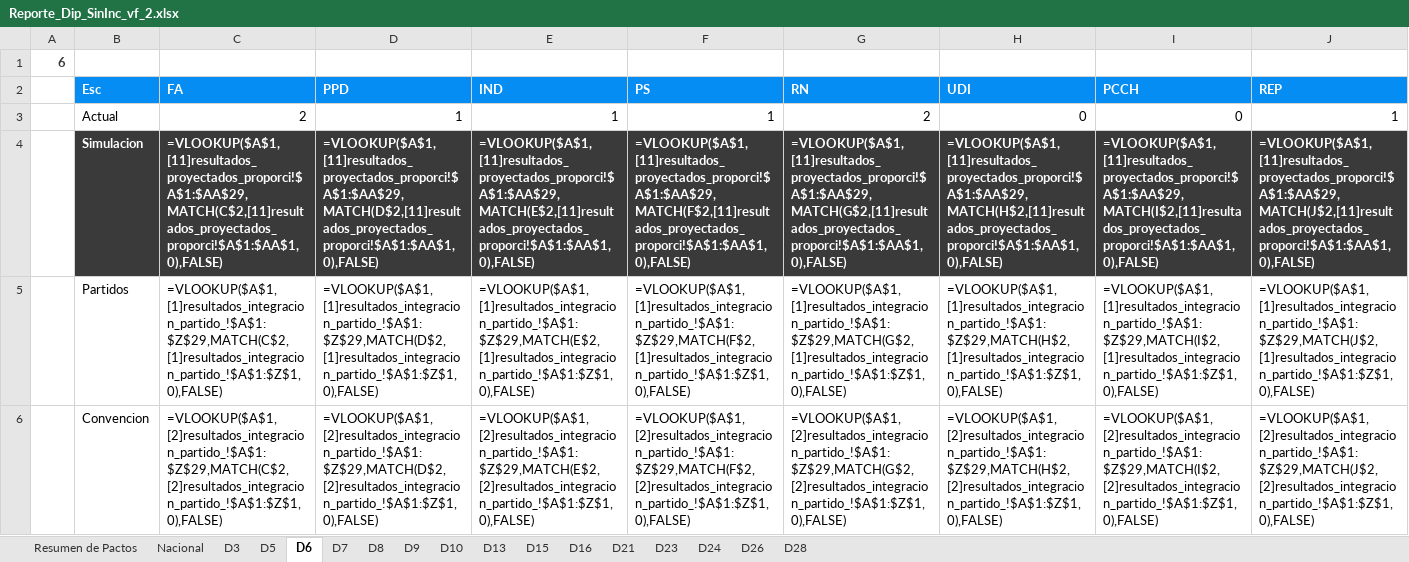
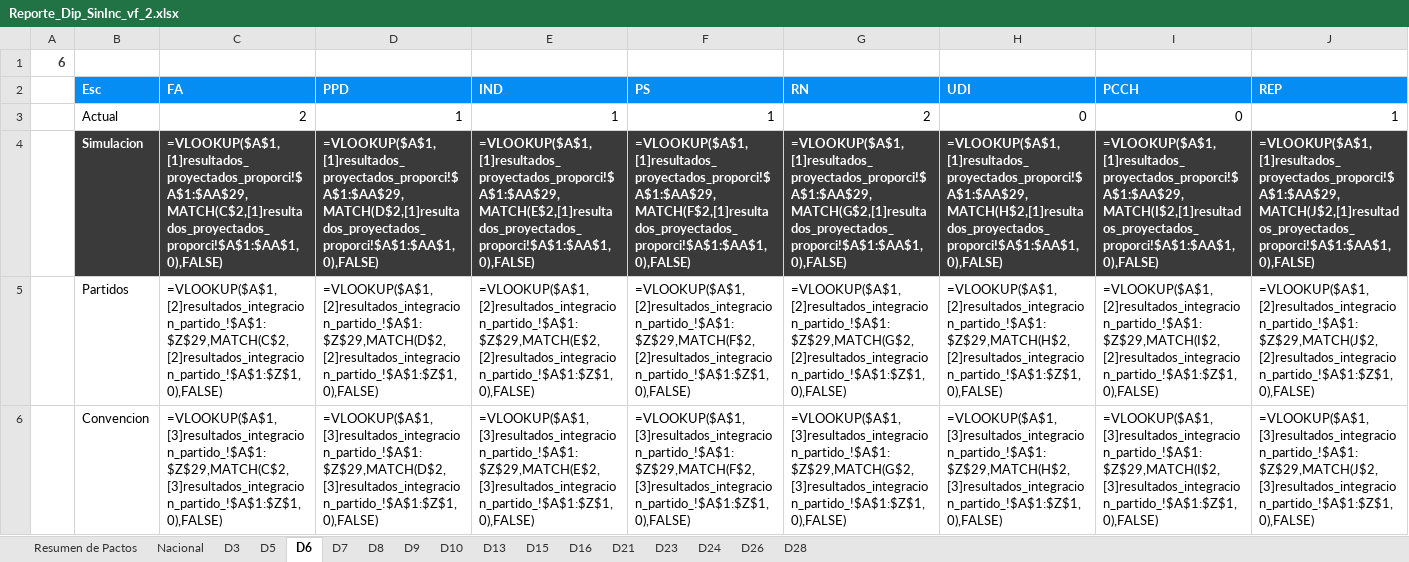
Before and after one commit to Pinzun/Proyeccion-electoral-congreso, an Excel workbook: Resultados_correcciones/Entregable/Reporte_Dip_SinInc_vf_2.xlsx, sheet D6, drawn as a sheet; only a part is shown; values as stored, in another font and other column widths than the file's, no borders; formulas are shown in place of their values; charts and pictures not drawn; the diff covers the shown part only; the diff names each change by its address in the sheet, - before the commit and + after, or states it on an @@ line.

Commit message:
Comienza operación en excel

```diff
--- a/Resultados_correcciones/Entregable/Reporte_Dip_SinInc_vf_2.xlsx (sheet D6)
+++ b/Resultados_correcciones/Entregable/Reporte_Dip_SinInc_vf_2.xlsx (sheet D6)
-C4 (FA): =VLOOKUP($A$1,[11]resultados_proyectados_proporci!$A$1:$AA$29,MATCH(C$2,[11]resultados_proyectados_proporci!$A$1:$AA$1,0),FALSE)
+C4 (FA): =VLOOKUP($A$1,[1]resultados_proyectados_proporci!$A$1:$AA$29,MATCH(C$2,[1]resultados_proyectados_proporci!$A$1:$AA$1,0),FALSE)
-D4 (PPD): =VLOOKUP($A$1,[11]resultados_proyectados_proporci!$A$1:$AA$29,MATCH(D$2,[11]resultados_proyectados_proporci!$A$1:$AA$1,0),FALSE)
+D4 (PPD): =VLOOKUP($A$1,[1]resultados_proyectados_proporci!$A$1:$AA$29,MATCH(D$2,[1]resultados_proyectados_proporci!$A$1:$AA$1,0),FALSE)
-E4 (IND): =VLOOKUP($A$1,[11]resultados_proyectados_proporci!$A$1:$AA$29,MATCH(E$2,[11]resultados_proyectados_proporci!$A$1:$AA$1,0),FALSE)
+E4 (IND): =VLOOKUP($A$1,[1]resultados_proyectados_proporci!$A$1:$AA$29,MATCH(E$2,[1]resultados_proyectados_proporci!$A$1:$AA$1,0),FALSE)
-F4 (PS): =VLOOKUP($A$1,[11]resultados_proyectados_proporci!$A$1:$AA$29,MATCH(F$2,[11]resultados_proyectados_proporci!$A$1:$AA$1,0),FALSE)
+F4 (PS): =VLOOKUP($A$1,[1]resultados_proyectados_proporci!$A$1:$AA$29,MATCH(F$2,[1]resultados_proyectados_proporci!$A$1:$AA$1,0),FALSE)
-G4 (RN): =VLOOKUP($A$1,[11]resultados_proyectados_proporci!$A$1:$AA$29,MATCH(G$2,[11]resultados_proyectados_proporci!$A$1:$AA$1,0),FALSE)
+G4 (RN): =VLOOKUP($A$1,[1]resultados_proyectados_proporci!$A$1:$AA$29,MATCH(G$2,[1]resultados_proyectados_proporci!$A$1:$AA$1,0),FALSE)
-H4 (UDI): =VLOOKUP($A$1,[11]resultados_proyectados_proporci!$A$1:$AA$29,MATCH(H$2,[11]resultados_proyectados_proporci!$A$1:$AA$1,0),FALSE)
+H4 (UDI): =VLOOKUP($A$1,[1]resultados_proyectados_proporci!$A$1:$AA$29,MATCH(H$2,[1]resultados_proyectados_proporci!$A$1:$AA$1,0),FALSE)
-I4 (PCCH): =VLOOKUP($A$1,[11]resultados_proyectados_proporci!$A$1:$AA$29,MATCH(I$2,[11]resultados_proyectados_proporci!$A$1:$AA$1,0),FALSE)
+I4 (PCCH): =VLOOKUP($A$1,[1]resultados_proyectados_proporci!$A$1:$AA$29,MATCH(I$2,[1]resultados_proyectados_proporci!$A$1:$AA$1,0),FALSE)
-J4 (REP): =VLOOKUP($A$1,[11]resultados_proyectados_proporci!$A$1:$AA$29,MATCH(J$2,[11]resultados_proyectados_proporci!$A$1:$AA$1,0),FALSE)
+J4 (REP): =VLOOKUP($A$1,[1]resultados_proyectados_proporci!$A$1:$AA$29,MATCH(J$2,[1]resultados_proyectados_proporci!$A$1:$AA$1,0),FALSE)
-C5 (FA): =VLOOKUP($A$1,[1]resultados_integracion_partido_!$A$1:$Z$29,MATCH(C$2,[1]resultados_integracion_partido_!$A$1:$Z$1,0),FALSE)
+C5 (FA): =VLOOKUP($A$1,[2]resultados_integracion_partido_!$A$1:$Z$29,MATCH(C$2,[2]resultados_integracion_partido_!$A$1:$Z$1,0),FALSE)
-D5 (PPD): =VLOOKUP($A$1,[1]resultados_integracion_partido_!$A$1:$Z$29,MATCH(D$2,[1]resultados_integracion_partido_!$A$1:$Z$1,0),FALSE)
+D5 (PPD): =VLOOKUP($A$1,[2]resultados_integracion_partido_!$A$1:$Z$29,MATCH(D$2,[2]resultados_integracion_partido_!$A$1:$Z$1,0),FALSE)
-E5 (IND): =VLOOKUP($A$1,[1]resultados_integracion_partido_!$A$1:$Z$29,MATCH(E$2,[1]resultados_integracion_partido_!$A$1:$Z$1,0),FALSE)
+E5 (IND): =VLOOKUP($A$1,[2]resultados_integracion_partido_!$A$1:$Z$29,MATCH(E$2,[2]resultados_integracion_partido_!$A$1:$Z$1,0),FALSE)
-F5 (PS): =VLOOKUP($A$1,[1]resultados_integracion_partido_!$A$1:$Z$29,MATCH(F$2,[1]resultados_integracion_partido_!$A$1:$Z$1,0),FALSE)
+F5 (PS): =VLOOKUP($A$1,[2]resultados_integracion_partido_!$A$1:$Z$29,MATCH(F$2,[2]resultados_integracion_partido_!$A$1:$Z$1,0),FALSE)
-G5 (RN): =VLOOKUP($A$1,[1]resultados_integracion_partido_!$A$1:$Z$29,MATCH(G$2,[1]resultados_integracion_partido_!$A$1:$Z$1,0),FALSE)
+G5 (RN): =VLOOKUP($A$1,[2]resultados_integracion_partido_!$A$1:$Z$29,MATCH(G$2,[2]resultados_integracion_partido_!$A$1:$Z$1,0),FALSE)
-H5 (UDI): =VLOOKUP($A$1,[1]resultados_integracion_partido_!$A$1:$Z$29,MATCH(H$2,[1]resultados_integracion_partido_!$A$1:$Z$1,0),FALSE)
+H5 (UDI): =VLOOKUP($A$1,[2]resultados_integracion_partido_!$A$1:$Z$29,MATCH(H$2,[2]resultados_integracion_partido_!$A$1:$Z$1,0),FALSE)
-I5 (PCCH): =VLOOKUP($A$1,[1]resultados_integracion_partido_!$A$1:$Z$29,MATCH(I$2,[1]resultados_integracion_partido_!$A$1:$Z$1,0),FALSE)
+I5 (PCCH): =VLOOKUP($A$1,[2]resultados_integracion_partido_!$A$1:$Z$29,MATCH(I$2,[2]resultados_integracion_partido_!$A$1:$Z$1,0),FALSE)
-J5 (REP): =VLOOKUP($A$1,[1]resultados_integracion_partido_!$A$1:$Z$29,MATCH(J$2,[1]resultados_integracion_partido_!$A$1:$Z$1,0),FALSE)
+J5 (REP): =VLOOKUP($A$1,[2]resultados_integracion_partido_!$A$1:$Z$29,MATCH(J$2,[2]resultados_integracion_partido_!$A$1:$Z$1,0),FALSE)
-C6 (FA): =VLOOKUP($A$1,[2]resultados_integracion_partido_!$A$1:$Z$29,MATCH(C$2,[2]resultados_integracion_partido_!$A$1:$Z$1,0),FALSE)
+C6 (FA): =VLOOKUP($A$1,[3]resultados_integracion_partido_!$A$1:$Z$29,MATCH(C$2,[3]resultados_integracion_partido_!$A$1:$Z$1,0),FALSE)
-D6 (PPD): =VLOOKUP($A$1,[2]resultados_integracion_partido_!$A$1:$Z$29,MATCH(D$2,[2]resultados_integracion_partido_!$A$1:$Z$1,0),FALSE)
+D6 (PPD): =VLOOKUP($A$1,[3]resultados_integracion_partido_!$A$1:$Z$29,MATCH(D$2,[3]resultados_integracion_partido_!$A$1:$Z$1,0),FALSE)
-E6 (IND): =VLOOKUP($A$1,[2]resultados_integracion_partido_!$A$1:$Z$29,MATCH(E$2,[2]resultados_integracion_partido_!$A$1:$Z$1,0),FALSE)
+E6 (IND): =VLOOKUP($A$1,[3]resultados_integracion_partido_!$A$1:$Z$29,MATCH(E$2,[3]resultados_integracion_partido_!$A$1:$Z$1,0),FALSE)
-F6 (PS): =VLOOKUP($A$1,[2]resultados_integracion_partido_!$A$1:$Z$29,MATCH(F$2,[2]resultados_integracion_partido_!$A$1:$Z$1,0),FALSE)
+F6 (PS): =VLOOKUP($A$1,[3]resultados_integracion_partido_!$A$1:$Z$29,MATCH(F$2,[3]resultados_integracion_partido_!$A$1:$Z$1,0),FALSE)
-G6 (RN): =VLOOKUP($A$1,[2]resultados_integracion_partido_!$A$1:$Z$29,MATCH(G$2,[2]resultados_integracion_partido_!$A$1:$Z$1,0),FALSE)
+G6 (RN): =VLOOKUP($A$1,[3]resultados_integracion_partido_!$A$1:$Z$29,MATCH(G$2,[3]resultados_integracion_partido_!$A$1:$Z$1,0),FALSE)
-H6 (UDI): =VLOOKUP($A$1,[2]resultados_integracion_partido_!$A$1:$Z$29,MATCH(H$2,[2]resultados_integracion_partido_!$A$1:$Z$1,0),FALSE)
+H6 (UDI): =VLOOKUP($A$1,[3]resultados_integracion_partido_!$A$1:$Z$29,MATCH(H$2,[3]resultados_integracion_partido_!$A$1:$Z$1,0),FALSE)
-I6 (PCCH): =VLOOKUP($A$1,[2]resultados_integracion_partido_!$A$1:$Z$29,MATCH(I$2,[2]resultados_integracion_partido_!$A$1:$Z$1,0),FALSE)
+I6 (PCCH): =VLOOKUP($A$1,[3]resultados_integracion_partido_!$A$1:$Z$29,MATCH(I$2,[3]resultados_integracion_partido_!$A$1:$Z$1,0),FALSE)
-J6 (REP): =VLOOKUP($A$1,[2]resultados_integracion_partido_!$A$1:$Z$29,MATCH(J$2,[2]resultados_integracion_partido_!$A$1:$Z$1,0),FALSE)
+J6 (REP): =VLOOKUP($A$1,[3]resultados_integracion_partido_!$A$1:$Z$29,MATCH(J$2,[3]resultados_integracion_partido_!$A$1:$Z$1,0),FALSE)
```
Also changed, not shown: 86 edited cells elsewhere in this sheet, sheet Nacional, sheet D3, sheet D5, sheet D23, sheet D9, sheet D21, 9 more sheets, 2 other files.
